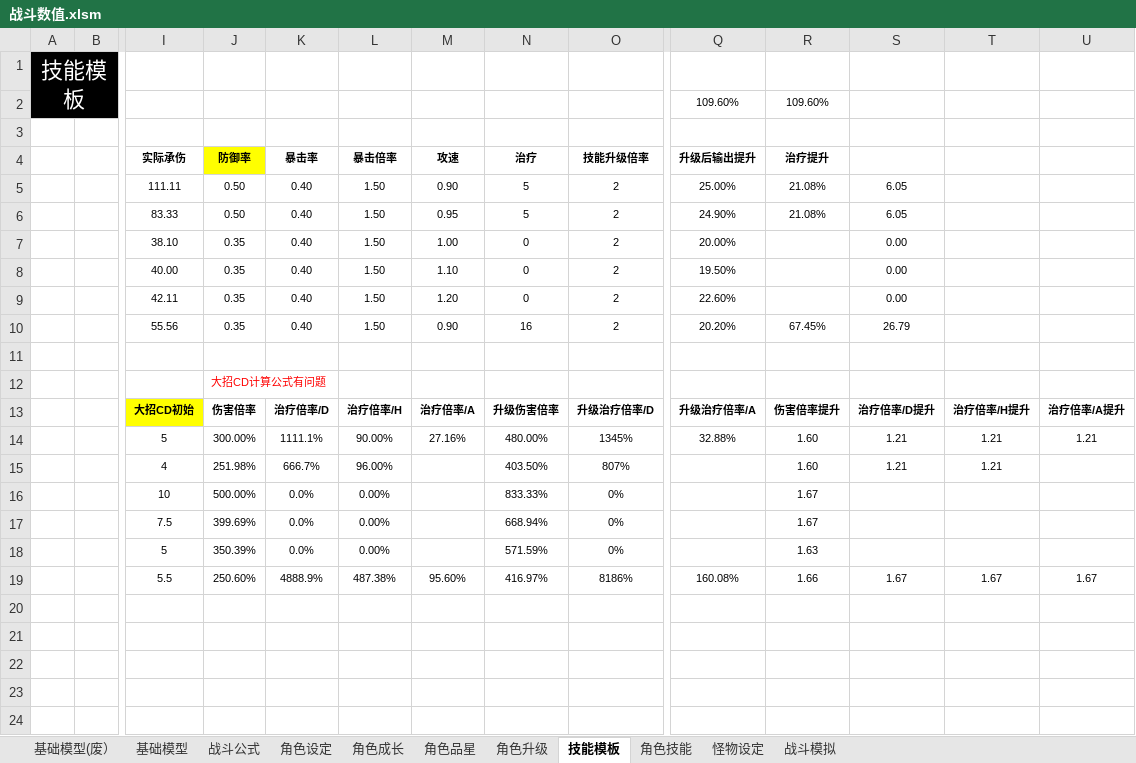
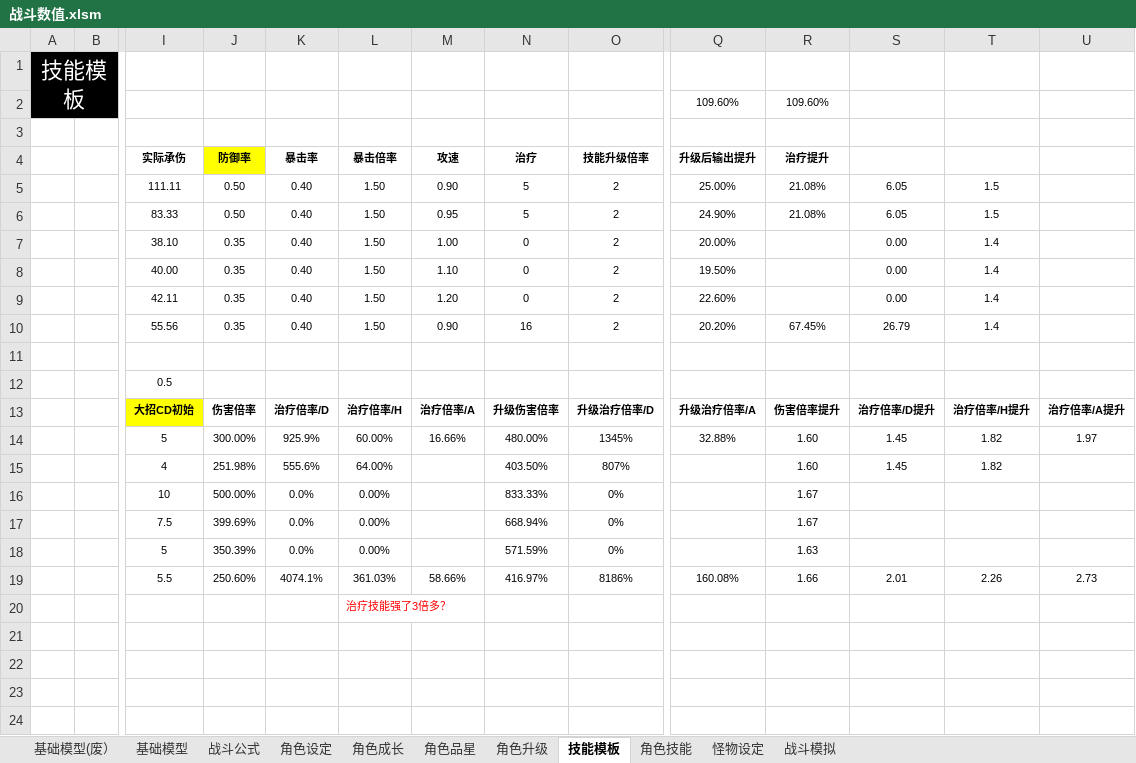
Before and after one commit to woomoody/NumDesTools, an Excel workbook: NumDesTools/doc/战斗数值.xlsm, sheet 技能模板, drawn as a sheet; only a part is shown, gaps mark what is left out; values as stored, in another font and other column widths than the file's, no borders; removed rows and columns are numbered as before the commit, all else as after; rows hold the shown columns only; the diff names each change by its address in the sheet, - before the commit and + after, or states it on an @@ line.

```diff
--- a/NumDesTools/doc/战斗数值.xlsm (sheet 技能模板)
+++ b/NumDesTools/doc/战斗数值.xlsm (sheet 技能模板)
-T5:T6: (empty)
+T5:T6: 1.5
-T7:T10: (empty)
+T7:T10: 1.4
-row 12:  |  |  | 大招CD计算公式有问题
+row 12:  |  | 0.5
-K14 (暴击率): 1111.1%
+K14 (暴击率): 925.9%
-L14 (暴击倍率): 90.00%
+L14 (暴击倍率): 60.00%
-M14 (攻速): 27.16%
+M14 (攻速): 16.66%
-S14:S15: 1.21
+S14:S15: 1.45
-T14:T15: 1.21
+T14:T15: 1.82
-U14: 1.21
+U14: 1.97
-K15 (暴击率): 666.7%
+K15 (暴击率): 555.6%
-L15 (暴击倍率): 96.00%
+L15 (暴击倍率): 64.00%
-K19 (暴击率): 4888.9%
+K19 (暴击率): 4074.1%
-L19 (暴击倍率): 487.38%
+L19 (暴击倍率): 361.03%
-M19 (攻速): 95.60%
+M19 (攻速): 58.66%
-S19: 1.67
+S19: 2.01
-T19: 1.67
+T19: 2.26
-U19: 1.67
+U19: 2.73
-L20 (暴击倍率): (empty)
+L20 (暴击倍率): 治疗技能强了3倍多？
```
Also changed, not shown: sheet 角色成长, sheet 角色升级, sheet 怪物设定, sheet 基础模型, sheet 战斗模拟, sheet 角色设定, 1 more sheet, formulas that keep their value, hidden cells, charts or pictures, NumDesTools/doc/角色怪物数据生成.xlsm.
